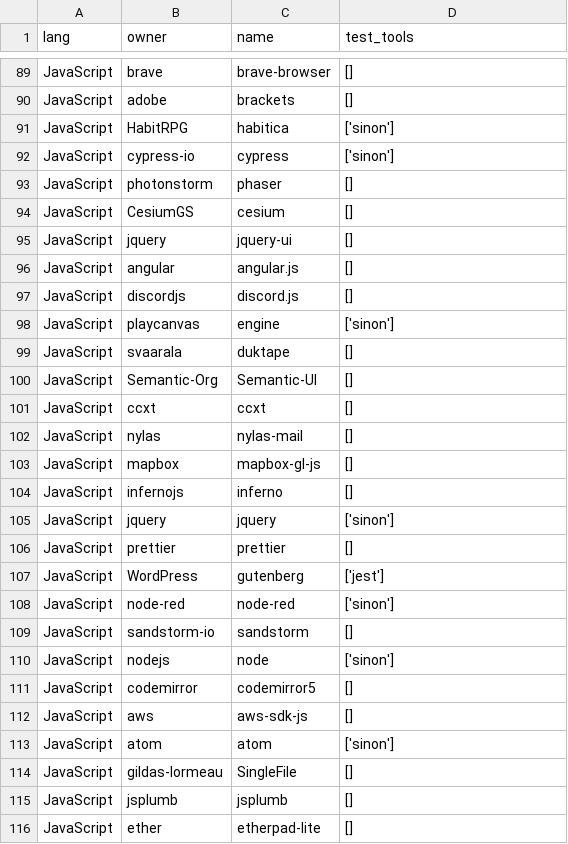
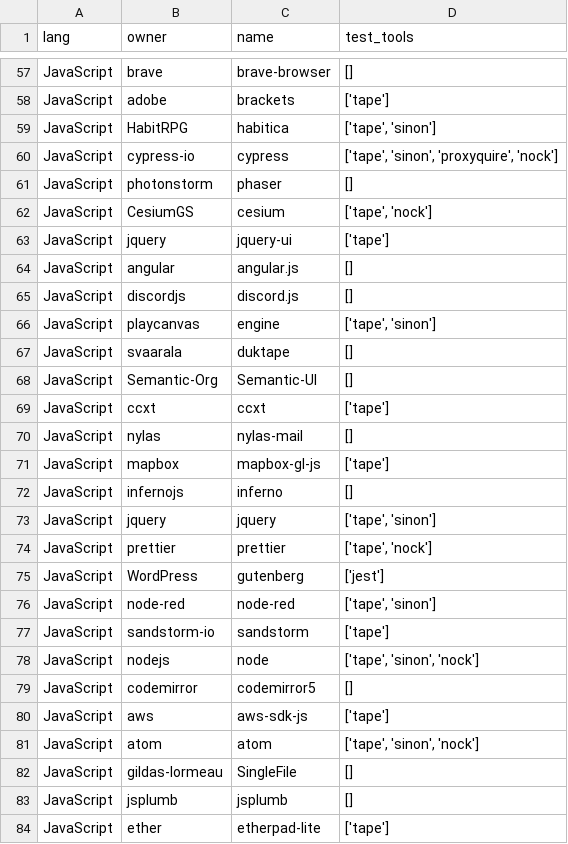
Before and after one commit to raphaeldealmeida/icuff-dissertacao, a CSV file: dataset/JavaScript_projects_tests_tools2.csv, drawn as a sheet; only a part is shown, gaps mark what is left out; addresses are those after the commit; the diff covers the shown part only; the diff names each change by its address in the sheet, - before the commit and + after, or states it on an @@ line.

```diff
--- a/dataset/JavaScript_projects_tests_tools2.csv
+++ b/dataset/JavaScript_projects_tests_tools2.csv
-D58 (test_tools): []
+D58 (test_tools): ['tape']
-D59 (test_tools): ['sinon']
+D59 (test_tools): ['tape', 'sinon']
-D60 (test_tools): ['sinon']
+D60 (test_tools): ['tape', 'sinon', 'proxyquire', 'nock']
-D62 (test_tools): []
+D62 (test_tools): ['tape', 'nock']
-D63 (test_tools): []
+D63 (test_tools): ['tape']
-D66 (test_tools): ['sinon']
+D66 (test_tools): ['tape', 'sinon']
-D69 (test_tools): []
+D69 (test_tools): ['tape']
-D71 (test_tools): []
+D71 (test_tools): ['tape']
-D73 (test_tools): ['sinon']
+D73 (test_tools): ['tape', 'sinon']
-D74 (test_tools): []
+D74 (test_tools): ['tape', 'nock']
-D76 (test_tools): ['sinon']
+D76 (test_tools): ['tape', 'sinon']
-D77 (test_tools): []
+D77 (test_tools): ['tape']
-D78 (test_tools): ['sinon']
+D78 (test_tools): ['tape', 'sinon', 'nock']
-D80 (test_tools): []
+D80 (test_tools): ['tape']
-D81 (test_tools): ['sinon']
+D81 (test_tools): ['tape', 'sinon', 'nock']
-D84 (test_tools): []
+D84 (test_tools): ['tape']
```
Also changed, not shown: 1 added row, 32 removed rows and 50 edited cells elsewhere in this file, dataset/PHP_projects_tests_tools2.csv, 28 other files.
